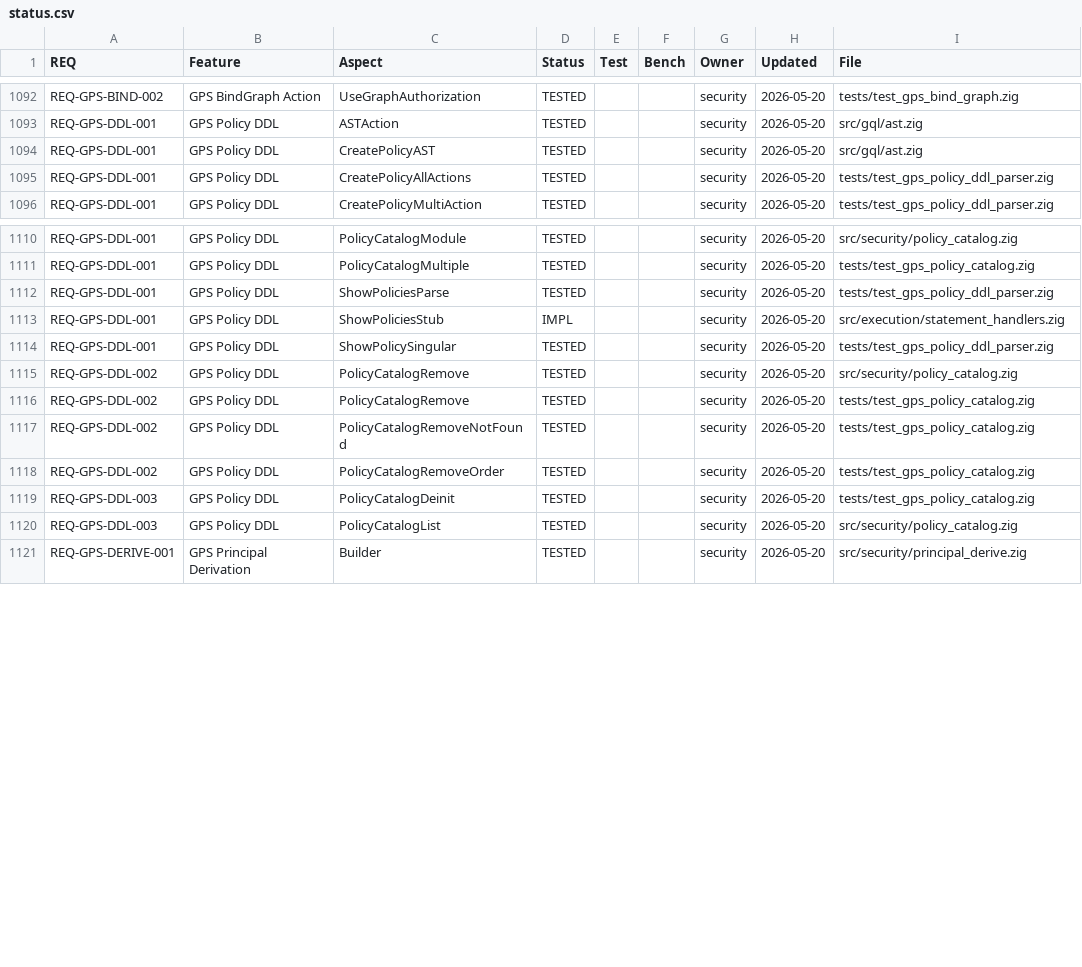
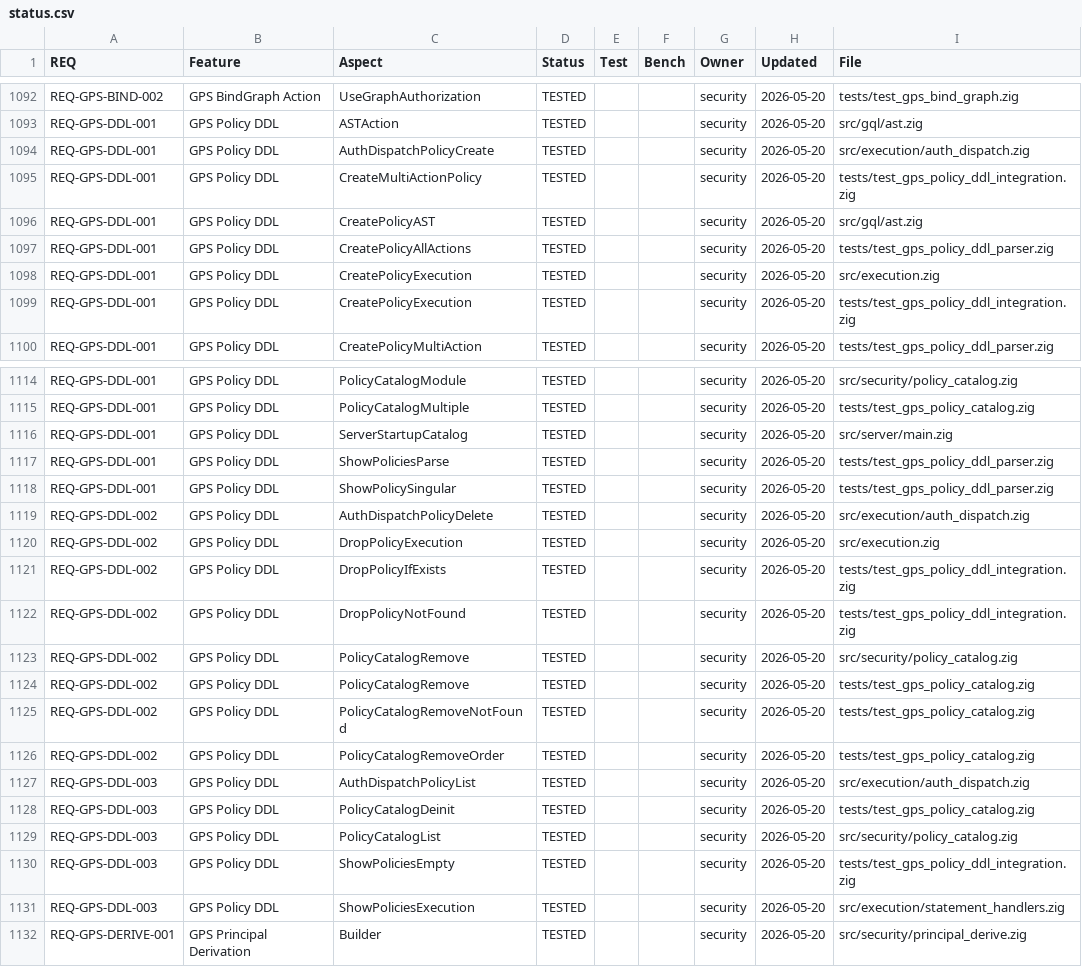
Before and after one commit to geodedb/geode, a CSV file: docs/status.csv, drawn as a sheet; only a part is shown, gaps mark what is left out; removed rows and columns are numbered as before the commit, all else as after; the diff covers the shown part only; the diff names each change by its address in the sheet, - before the commit and + after, or states it on an @@ line.

Commit message:
feat(gps): wire CREATE/DROP/SHOW POLICY through execution dispatch
Task 4-4 of GPS Phase 4. Replaces the g_policies StringHashMap
placeholder in auth_dispatch with policy_catalog.PolicyCatalog
delegation. Full dispatch wiring covers all three entry points:

- execution.zig: CreatePolicy / DropPolicy arms call pol_cat.addPolicy /
  removePolicy; DropPolicy honours IF EXISTS; each returns a status row.
- statement_handlers.zig: SHOW POLICIES enumerates pol_cat.listPolicies()
  returning name/graph/actions/enabled columns (was empty stub).
- auth_dispatch.zig: geode.auth.policy_create/list/delete handlers
  rewritten to delegate to the global PolicyCatalog; g_policies /
  g_policies_init / g_policies_mu / ensurePoliciesInit removed.
- server/main.zig: bootstraps var global_policy_catalog with
  setGlobalCatalog at startup; defer deinit + reset at shutdown.

Persistence to __geode_security is Task 4-5 (next). The catalog is
in-memory only and does not survive restart.

Integration test added: tests/test_gps_policy_ddl_integration.zig
(5 test cases: E2E round-trip, multi-action, not-found error,
IF EXISTS silent drop, empty SHOW). Registered as
test-gps-policy-ddl-integration in build.zig.

All three GPS test steps pass:
  zig build test-gps-policy-ddl-integration  PASS
  zig build test-gps-policy-catalog          PASS
  zig build test-gps-policy-ddl-parser       PASS

```diff
--- a/docs/status.csv
+++ b/docs/status.csv
+row 1094: REQ-GPS-DDL-001 | GPS Policy DDL | AuthDispatchPolicyCreate | TESTED |  |  | security | 2026-05-20 | src/execution/auth_dispatch.zig
+row 1095: REQ-GPS-DDL-001 | GPS Policy DDL | CreateMultiActionPolicy | TESTED |  |  | security | 2026-05-20 | tests/test_gps_policy_ddl_integration.zig
+row 1098: REQ-GPS-DDL-001 | GPS Policy DDL | CreatePolicyExecution | TESTED |  |  | security | 2026-05-20 | src/execution.zig
+row 1099: REQ-GPS-DDL-001 | GPS Policy DDL | CreatePolicyExecution | TESTED |  |  | security | 2026-05-20 | tests/test_gps_policy_ddl_integration.zig
+row 1116: REQ-GPS-DDL-001 | GPS Policy DDL | ServerStartupCatalog | TESTED |  |  | security | 2026-05-20 | src/server/main.zig
-row 1113: REQ-GPS-DDL-001 | GPS Policy DDL | ShowPoliciesStub | IMPL |  |  | security | 2026-05-20 | src/execution/statement_handlers.zig
+row 1119: REQ-GPS-DDL-002 | GPS Policy DDL | AuthDispatchPolicyDelete | TESTED |  |  | security | 2026-05-20 | src/execution/auth_dispatch.zig
+row 1120: REQ-GPS-DDL-002 | GPS Policy DDL | DropPolicyExecution | TESTED |  |  | security | 2026-05-20 | src/execution.zig
+row 1121: REQ-GPS-DDL-002 | GPS Policy DDL | DropPolicyIfExists | TESTED |  |  | security | 2026-05-20 | tests/test_gps_policy_ddl_integration.zig
+row 1122: REQ-GPS-DDL-002 | GPS Policy DDL | DropPolicyNotFound | TESTED |  |  | security | 2026-05-20 | tests/test_gps_policy_ddl_integration.zig
+row 1127: REQ-GPS-DDL-003 | GPS Policy DDL | AuthDispatchPolicyList | TESTED |  |  | security | 2026-05-20 | src/execution/auth_dispatch.zig
+row 1130: REQ-GPS-DDL-003 | GPS Policy DDL | ShowPoliciesEmpty | TESTED |  |  | security | 2026-05-20 | tests/test_gps_policy_ddl_integration.zig
+row 1131: REQ-GPS-DDL-003 | GPS Policy DDL | ShowPoliciesExecution | TESTED |  |  | security | 2026-05-20 | src/execution/statement_handlers.zig
```
Also changed, not shown: 3 edited cells elsewhere in this file, 6 other files.
